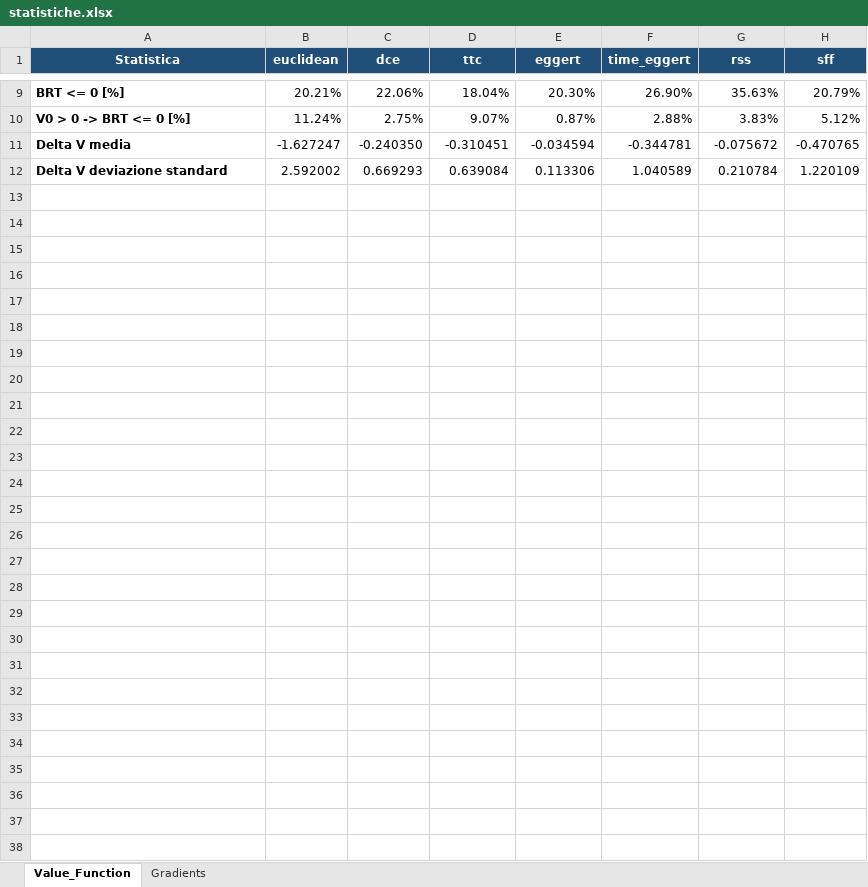
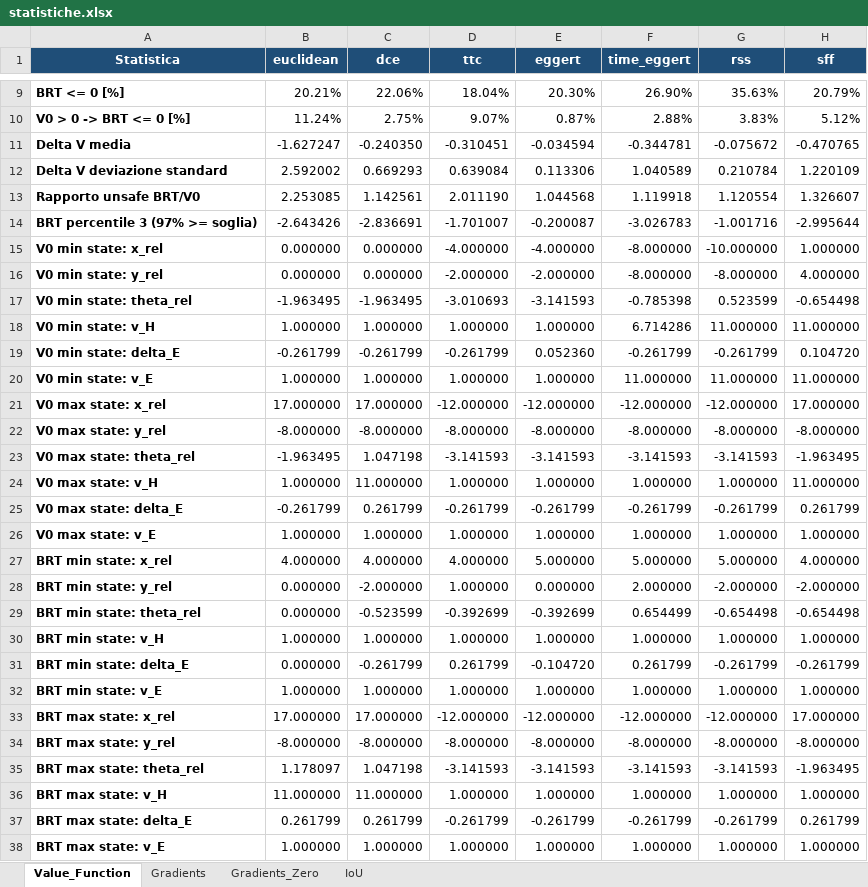
Before and after one commit to alessiogrisorio/hj_reachability, an Excel workbook: scripts/statistiche.xlsx, sheet Value_Function, drawn as a sheet; only a part is shown, gaps mark what is left out; values as stored, in another font and other column widths than the file's, no borders; the diff names each change by its address in the sheet, - before the commit and + after, or states it on an @@ line.

```diff
--- a/scripts/statistiche.xlsx (sheet Value_Function)
+++ b/scripts/statistiche.xlsx (sheet Value_Function)
+sheet tab: Gradients_Zero
+sheet tab: IoU
+row 13: Rapporto unsafe BRT/V0 | 2.253085 | 1.142561 | 2.011190 | 1.044568 | 1.119918 | 1.120554 | 1.326607
+row 14: BRT percentile 3 (97% >= soglia) | -2.643426 | -2.836691 | -1.701007 | -0.200087 | -3.026783 | -1.001716 | -2.995644
+row 15: V0 min state: x_rel | 0.000000 | 0.000000 | -4.000000 | -4.000000 | -8.000000 | -10.000000 | 1.000000
+row 16: V0 min state: y_rel | 0.000000 | 0.000000 | -2.000000 | -2.000000 | -8.000000 | -8.000000 | 4.000000
+row 17: V0 min state: theta_rel | -1.963495 | -1.963495 | -3.010693 | -3.141593 | -0.785398 | 0.523599 | -0.654498
+row 18: V0 min state: v_H | 1.000000 | 1.000000 | 1.000000 | 1.000000 | 6.714286 | 11.000000 | 11.000000
+row 19: V0 min state: delta_E | -0.261799 | -0.261799 | -0.261799 | 0.052360 | -0.261799 | -0.261799 | 0.104720
+row 20: V0 min state: v_E | 1.000000 | 1.000000 | 1.000000 | 1.000000 | 11.000000 | 11.000000 | 11.000000
+row 21: V0 max state: x_rel | 17.000000 | 17.000000 | -12.000000 | -12.000000 | -12.000000 | -12.000000 | 17.000000
+row 22: V0 max state: y_rel | -8.000000 | -8.000000 | -8.000000 | -8.000000 | -8.000000 | -8.000000 | -8.000000
+row 23: V0 max state: theta_rel | -1.963495 | 1.047198 | -3.141593 | -3.141593 | -3.141593 | -3.141593 | -1.963495
+row 24: V0 max state: v_H | 1.000000 | 11.000000 | 1.000000 | 1.000000 | 1.000000 | 1.000000 | 11.000000
+row 25: V0 max state: delta_E | -0.261799 | 0.261799 | -0.261799 | -0.261799 | -0.261799 | -0.261799 | 0.261799
+row 26: V0 max state: v_E | 1.000000 | 1.000000 | 1.000000 | 1.000000 | 1.000000 | 1.000000 | 1.000000
+row 27: BRT min state: x_rel | 4.000000 | 4.000000 | 4.000000 | 5.000000 | 5.000000 | 5.000000 | 4.000000
+row 28: BRT min state: y_rel | 0.000000 | -2.000000 | 1.000000 | 0.000000 | 2.000000 | -2.000000 | -2.000000
+row 29: BRT min state: theta_rel | 0.000000 | -0.523599 | -0.392699 | -0.392699 | 0.654499 | -0.654498 | -0.654498
+row 30: BRT min state: v_H | 1.000000 | 1.000000 | 1.000000 | 1.000000 | 1.000000 | 1.000000 | 1.000000
+row 31: BRT min state: delta_E | 0.000000 | -0.261799 | 0.261799 | -0.104720 | 0.261799 | -0.261799 | -0.261799
+row 32: BRT min state: v_E | 1.000000 | 1.000000 | 1.000000 | 1.000000 | 1.000000 | 1.000000 | 1.000000
+row 33: BRT max state: x_rel | 17.000000 | 17.000000 | -12.000000 | -12.000000 | -12.000000 | -12.000000 | 17.000000
+row 34: BRT max state: y_rel | -8.000000 | -8.000000 | -8.000000 | -8.000000 | -8.000000 | -8.000000 | -8.000000
+row 35: BRT max state: theta_rel | 1.178097 | 1.047198 | -3.141593 | -3.141593 | -3.141593 | -3.141593 | -1.963495
+row 36: BRT max state: v_H | 11.000000 | 11.000000 | 1.000000 | 1.000000 | 1.000000 | 1.000000 | 1.000000
+row 37: BRT max state: delta_E | 0.261799 | 0.261799 | -0.261799 | -0.261799 | -0.261799 | -0.261799 | 0.261799
+row 38: BRT max state: v_E | 1.000000 | 1.000000 | 1.000000 | 1.000000 | 1.000000 | 1.000000 | 1.000000
```
Also changed, not shown: sheet Gradients, 10 other files.
